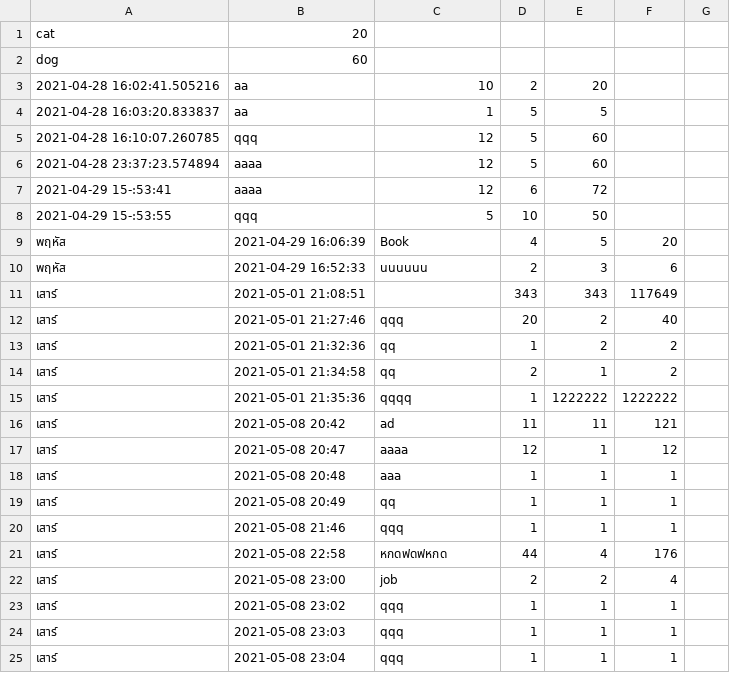
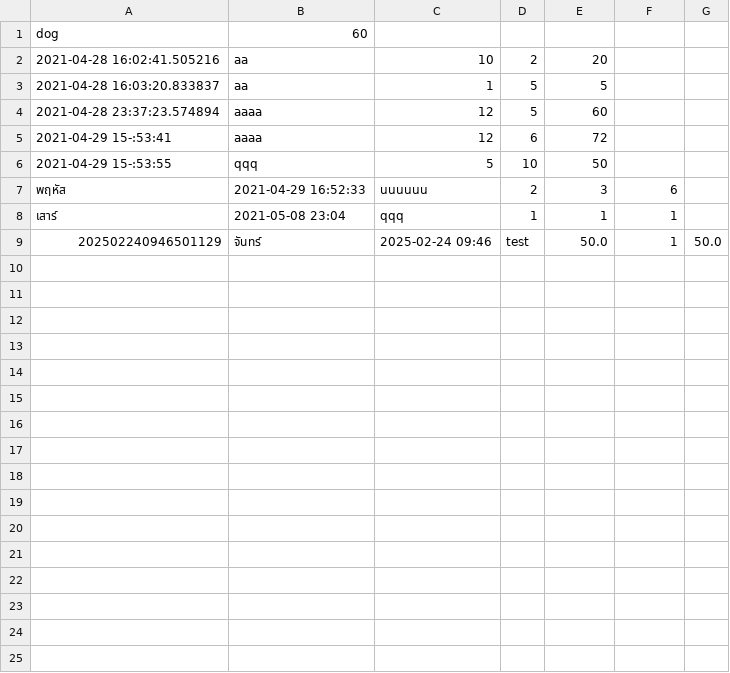
Before and after one commit to jobzayul/ExpenseRecordbyJobJab, a CSV file: savedata.csv, drawn as a sheet; removed rows and columns are numbered as before the commit, all else as after; the diff names each change by its address in the sheet, - before the commit and + after, or states it on an @@ line.

Commit message:
Update savedata.csv

```diff
--- a/savedata.csv
+++ b/savedata.csv
-row 1: cat | 20
-row 5: 2021-04-28 16:10:07.260785 | qqq | 12 | 5 | 60
-row 9: พฤหัส | 2021-04-29 16:06:39 | Book | 4 | 5 | 20
-row 11: เสาร์ | 2021-05-01 21:08:51 |  | 343 | 343 | 117649
-row 12: เสาร์ | 2021-05-01 21:27:46 | qqq | 20 | 2 | 40
-row 13: เสาร์ | 2021-05-01 21:32:36 | qq | 1 | 2 | 2
-row 14: เสาร์ | 2021-05-01 21:34:58 | qq | 2 | 1 | 2
-row 15: เสาร์ | 2021-05-01 21:35:36 | qqqq | 1 | 1222222 | 1222222
-row 16: เสาร์ | 2021-05-08 20:42 | ad | 11 | 11 | 121
-row 17: เสาร์ | 2021-05-08 20:47 | aaaa | 12 | 1 | 12
-row 18: เสาร์ | 2021-05-08 20:48 | aaa | 1 | 1 | 1
-row 19: เสาร์ | 2021-05-08 20:49 | qq | 1 | 1 | 1
-row 20: เสาร์ | 2021-05-08 21:46 | qqq | 1 | 1 | 1
-row 21: เสาร์ | 2021-05-08 22:58 | หกดฟดฟหกด | 44 | 4 | 176
-row 22: เสาร์ | 2021-05-08 23:00 | job | 2 | 2 | 4
-row 23: เสาร์ | 2021-05-08 23:02 | qqq | 1 | 1 | 1
-row 24: เสาร์ | 2021-05-08 23:03 | qqq | 1 | 1 | 1
+row 9: 202502240946501129 | จันทร์ | 2025-02-24 09:46 | test | 50.0 | 1 | 50.0
```
